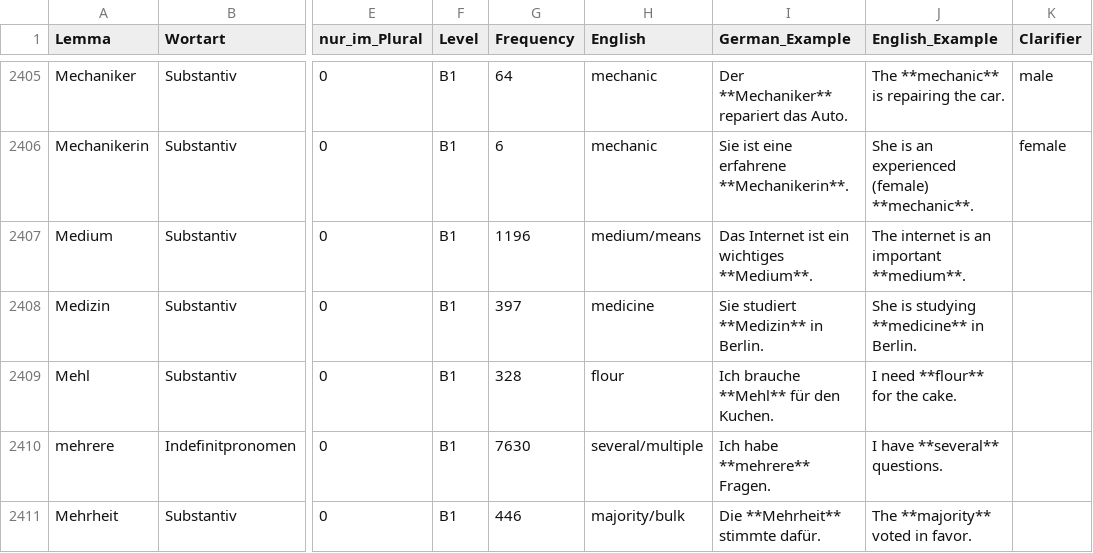
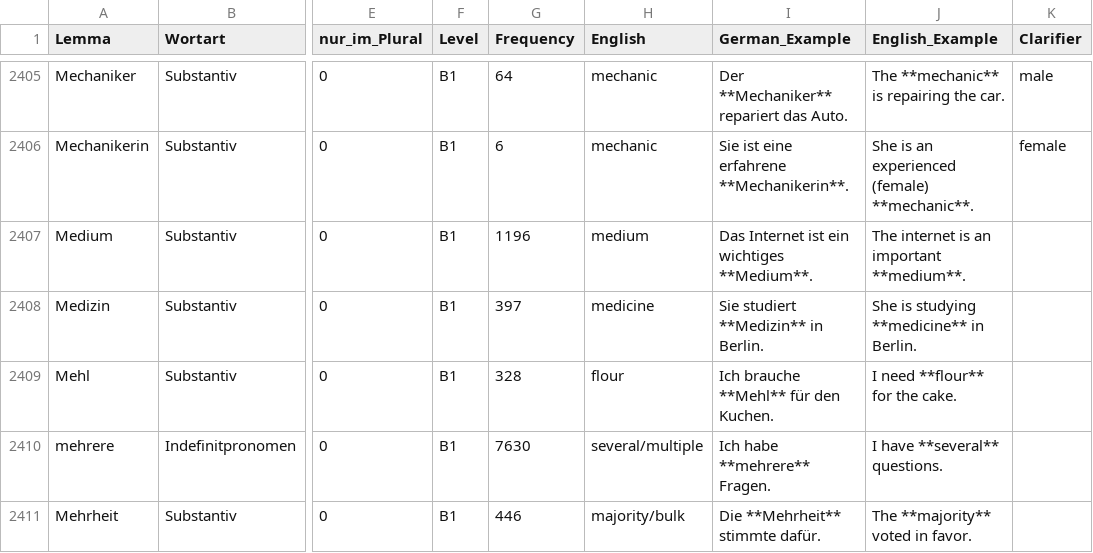
Before and after one commit to hieuristic/flashrecall, a CSV file: goethe_final.csv, drawn as a sheet; only a part is shown, gaps mark what is left out; the diff names each change by its address in the sheet, - before the commit and + after, or states it on an @@ line.

```diff
--- a/goethe_final.csv
+++ b/goethe_final.csv
-H2407 (English): medium/means
+H2407 (English): medium
```
Also changed, not shown: 1 other file.
